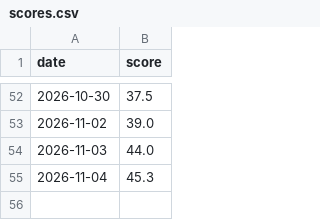
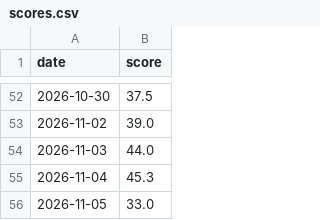
Before and after one commit to anone99/market_sentiment, a CSV file: history/scores.csv, drawn as a sheet; only a part is shown, gaps mark what is left out; the diff names each change by its address in the sheet, - before the commit and + after, or states it on an @@ line.

```diff
--- a/history/scores.csv
+++ b/history/scores.csv
+row 56: 2026-11-05 | 33.0
```
Also changed, not shown: 4 other files.
